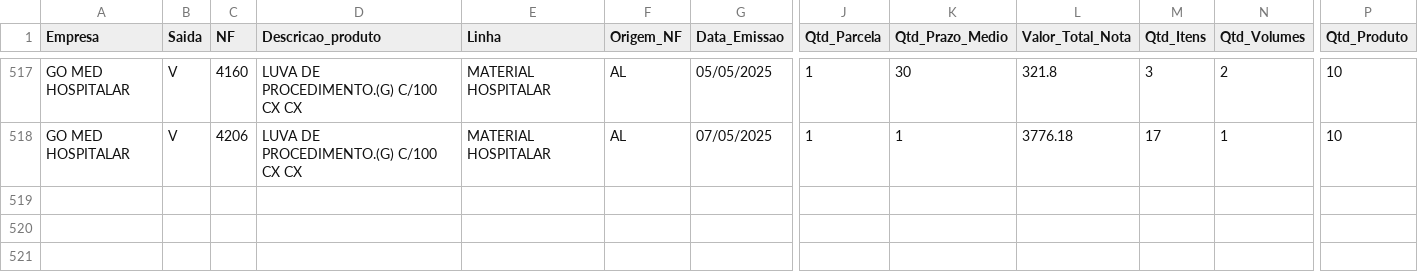
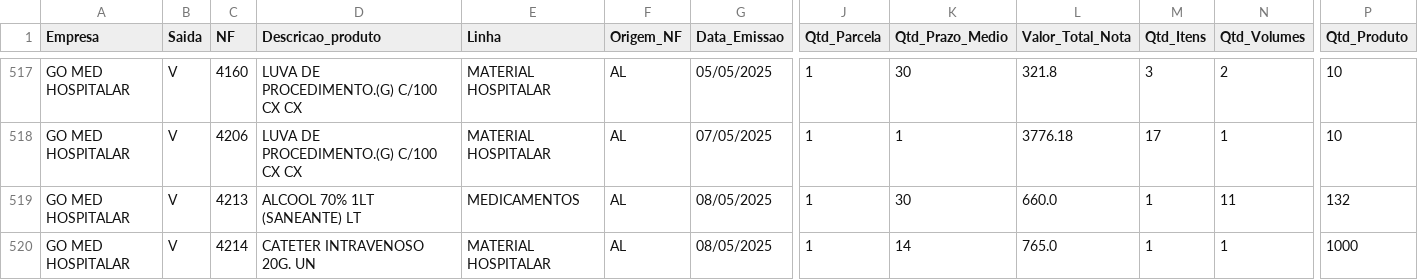
Before and after one commit to RoqueChristian/go-med-mob, a CSV file: df_vendas.csv, drawn as a sheet; only a part is shown, gaps mark what is left out; rows hold the shown columns only; the diff names each change by its address in the sheet, - before the commit and + after, or states it on an @@ line.

Commit message:
Add files via upload

```diff
--- a/df_vendas.csv
+++ b/df_vendas.csv
+row 519: GO MED HOSPITALAR | V | 4213 | ALCOOL 70% 1LT (SANEANTE) LT | MEDICAMENTOS | AL | 08/05/2025 | 1 | 30 | 660.0 | 1 | 11 | 132
+row 520: GO MED HOSPITALAR | V | 4214 | CATETER INTRAVENOSO 20G. UN | MATERIAL HOSPITALAR | AL | 08/05/2025 | 1 | 14 | 765.0 | 1 | 1 | 1000
```
